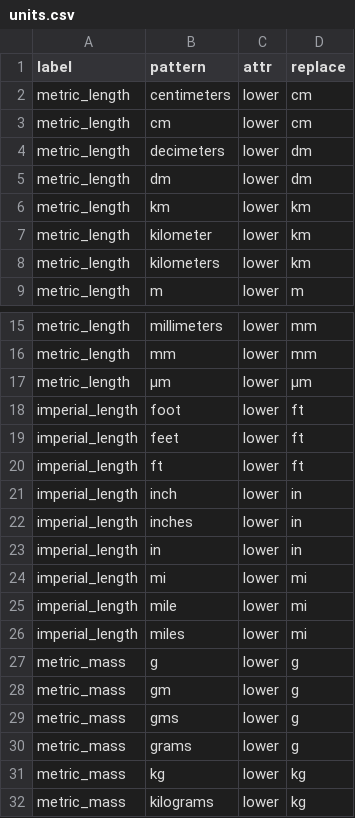
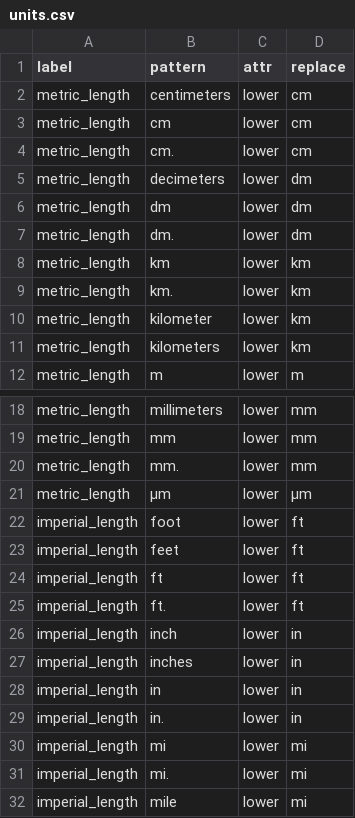
Before and after one commit to rafelafrance/traiter, a CSV file: traiter/vocabulary/units.csv, drawn as a sheet; only a part is shown, gaps mark what is left out; the shorter side is filled out with more unchanged rows; the diff names each change by its address in the sheet, - before the commit and + after, or states it on an @@ line.

Commit message:
Add unit abbreviations with following period to vocabulary

```diff
--- a/traiter/vocabulary/units.csv
+++ b/traiter/vocabulary/units.csv
+row 4: metric_length | cm. | lower | cm
+row 7: metric_length | dm. | lower | dm
+row 9: metric_length | km. | lower | km
+row 20: metric_length | mm. | lower | mm
+row 25: imperial_length | ft. | lower | ft
+row 29: imperial_length | in. | lower | in
+row 31: imperial_length | mi. | lower | mi
```
